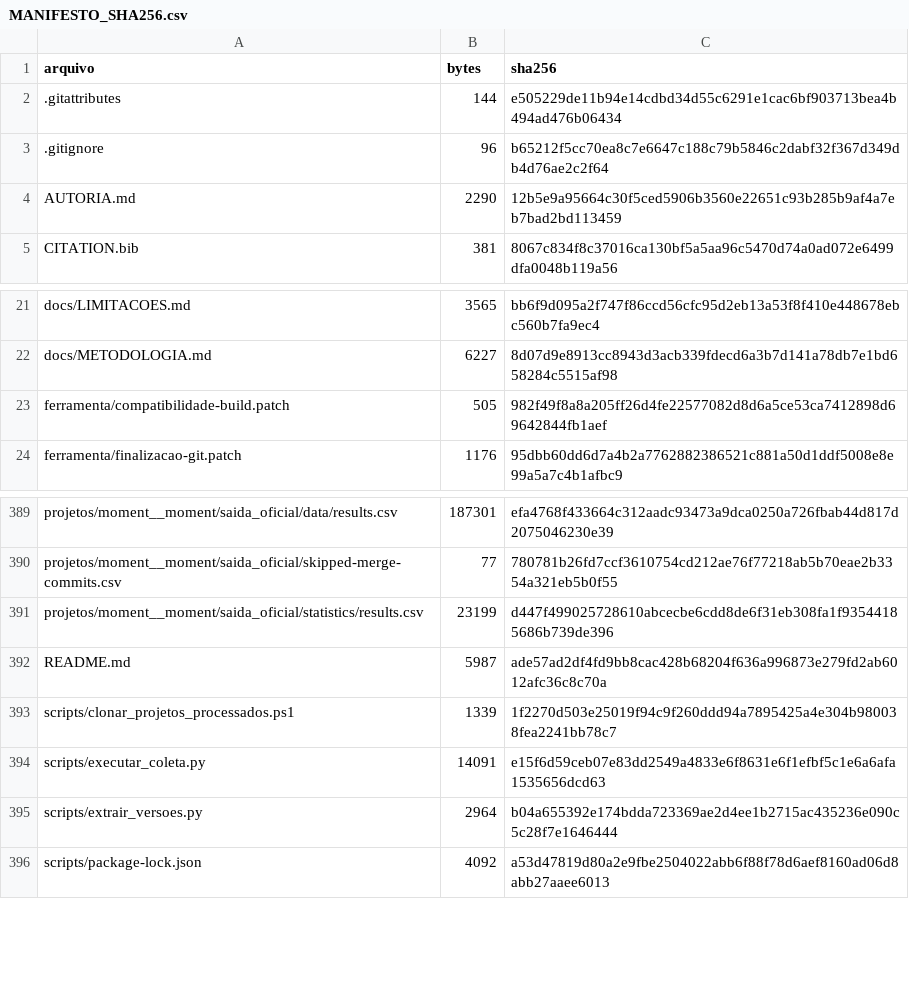
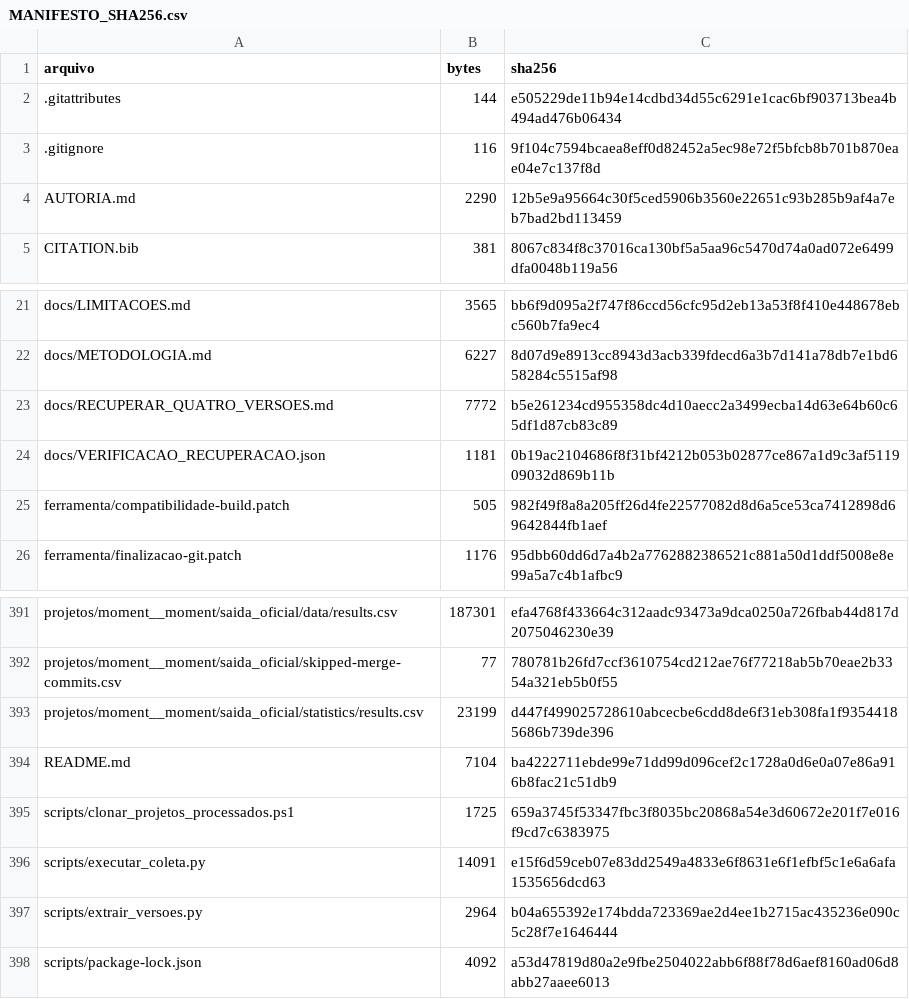
Before and after one commit to PriscilaDevGirl/MinerreporJavascriptMerge, a CSV file: MANIFESTO_SHA256.csv, drawn as a sheet; only a part is shown, gaps mark what is left out.

Commit message:
Documenta recuperacao independente das quatro versoes

```diff
--- a/MANIFESTO_SHA256.csv
+++ b/MANIFESTO_SHA256.csv
@@ -2,3 +2,3 @@
 .gitattributes,144,e505229de11b94e14cdbd34d55c6291e1cac6bf903713bea4b494ad476b06434
-.gitignore,96,b65212f5cc70ea8c7e6647c188c79b5846c2dabf32f367d349db4d76ae2c2f64
+.gitignore,116,9f104c7594bcaea8eff0d82452a5ec98e72f5bfcb8b701b870eae04e7c137f8d
 AUTORIA.md,2290,12b5e9a95664c30f5ced5906b3560e22651c93b285b9af4a7eb7bad2bd113459
@@ -22,2 +22,4 @@ docs/LIMITACOES.md,3565,bb6f9d095a2f747f86ccd56cfc95d2eb13a53f8f410e448678ebc560
 docs/METODOLOGIA.md,6227,8d07d9e8913cc8943d3acb339fdecd6a3b7d141a78db7e1bd658284c5515af98
+docs/RECUPERAR_QUATRO_VERSOES.md,7772,b5e261234cd955358dc4d10aecc2a3499ecba14d63e64b60c65df1d87cb83c89
+docs/VERIFICACAO_RECUPERACAO.json,1181,0b19ac2104686f8f31bf4212b053b02877ce867a1d9c3af511909032d869b11b
 ferramenta/compatibilidade-build.patch,505,982f49f8a8a205ff26d4fe22577082d8d6a5ce53ca7412898d69642844fb1aef
@@ -391,4 +393,4 @@ projetos/moment__moment/saida_oficial/skipped-merge-commits.csv,77,780781b26fd7c
 projetos/moment__moment/saida_oficial/statistics/results.csv,23199,d447f499025728610abcecbe6cdd8de6f31eb308fa1f93544185686b739de396
-README.md,5987,ade57ad2df4fd9bb8cac428b68204f636a996873e279fd2ab6012afc36c8c70a
-scripts/clonar_projetos_processados.ps1,1339,1f2270d503e25019f94c9f260ddd94a7895425a4e304b980038fea2241bb78c7
+README.md,7104,ba4222711ebde99e71dd99d096cef2c1728a0d6e0a07e86a916b8fac21c51db9
+scripts/clonar_projetos_processados.ps1,1725,659a3745f53347fbc3f8035bc20868a54e3d60672e201f7e016f9cd7c6383975
 scripts/executar_coleta.py,14091,e15f6d59ceb07e83dd2549a4833e6f8631e6f1efbf5c1e6a6afa1535656dcd63
```
Also changed, not shown: 5 other files.
